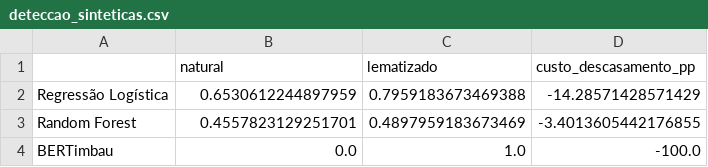
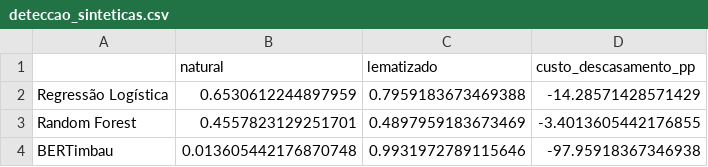
Before and after one commit to AliceFranca0/An-lise-de-Indicadores-de-Fake-News-Pt-Br, a CSV file: resultados/dados/deteccao_sinteticas.csv, drawn as a sheet.

```diff
--- a/resultados/dados/deteccao_sinteticas.csv
+++ b/resultados/dados/deteccao_sinteticas.csv
@@ -3,2 +3,2 @@ Regressão Logística,0.6530612244897959,0.7959183673469388,-14.28571428571429
 Random Forest,0.4557823129251701,0.4897959183673469,-3.4013605442176855
-BERTimbau,0.0,1.0,-100.0
+BERTimbau,0.013605442176870748,0.9931972789115646,-97.95918367346938
```
Also changed, not shown: resultados/dados/historico_bertimbau.csv, resultados/dados/lime_termos.csv, 19 other files.
